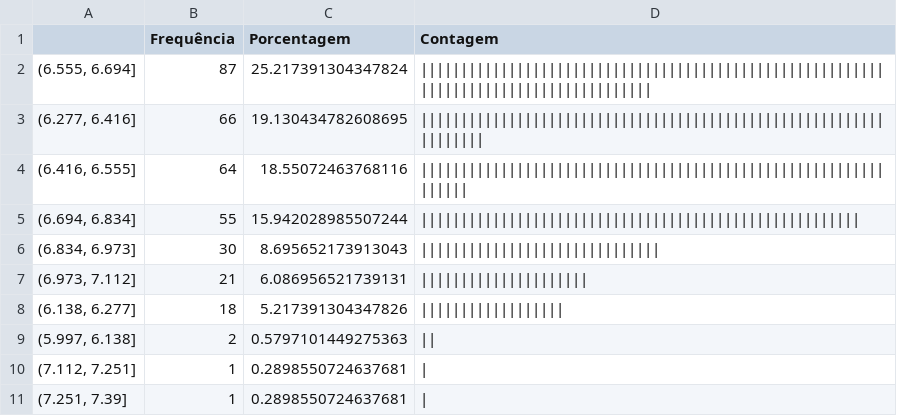
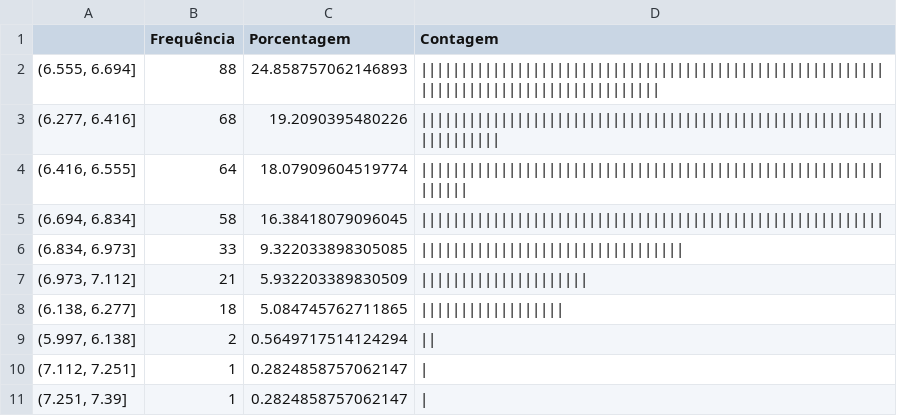
Before and after one commit to arthurwinck/concatena_csv, a CSV file: resultados_csv/modelo_resultado_diesel_s10_bandeira_outro.csv, drawn as a sheet.

```diff
--- a/resultados_csv/modelo_resultado_diesel_s10_bandeira_outro.csv
+++ b/resultados_csv/modelo_resultado_diesel_s10_bandeira_outro.csv
@@ -1,11 +1,11 @@
 ,Frequência,Porcentagem,Contagem
-"(6.555, 6.694]",87,25.217391304347824,|||||||||||||||||||||||||||||||||||||||||||||||||||||||||||||||||||||||||||||||||||||||
-"(6.277, 6.416]",66,19.130434782608695,||||||||||||||||||||||||||||||||||||||||||||||||||||||||||||||||||
-"(6.416, 6.555]",64,18.55072463768116,||||||||||||||||||||||||||||||||||||||||||||||||||||||||||||||||
-"(6.694, 6.834]",55,15.942028985507244,|||||||||||||||||||||||||||||||||||||||||||||||||||||||
-"(6.834, 6.973]",30,8.695652173913043,||||||||||||||||||||||||||||||
-"(6.973, 7.112]",21,6.086956521739131,|||||||||||||||||||||
-"(6.138, 6.277]",18,5.217391304347826,||||||||||||||||||
-"(5.997, 6.138]",2,0.5797101449275363,||
-"(7.112, 7.251]",1,0.2898550724637681,|
-"(7.251, 7.39]",1,0.2898550724637681,|
+"(6.555, 6.694]",88,24.858757062146893,||||||||||||||||||||||||||||||||||||||||||||||||||||||||||||||||||||||||||||||||||||||||
+"(6.277, 6.416]",68,19.2090395480226,||||||||||||||||||||||||||||||||||||||||||||||||||||||||||||||||||||
+"(6.416, 6.555]",64,18.07909604519774,||||||||||||||||||||||||||||||||||||||||||||||||||||||||||||||||
+"(6.694, 6.834]",58,16.38418079096045,||||||||||||||||||||||||||||||||||||||||||||||||||||||||||
+"(6.834, 6.973]",33,9.322033898305085,|||||||||||||||||||||||||||||||||
+"(6.973, 7.112]",21,5.932203389830509,|||||||||||||||||||||
+"(6.138, 6.277]",18,5.084745762711865,||||||||||||||||||
+"(5.997, 6.138]",2,0.5649717514124294,||
+"(7.112, 7.251]",1,0.2824858757062147,|
+"(7.251, 7.39]",1,0.2824858757062147,|
```
Also changed, not shown: medidas_descritivas/medidas_descritivas_diesel_s10.csv, resultados_csv/modelo_resultado_bandeira_outro.csv, 36 other files.
